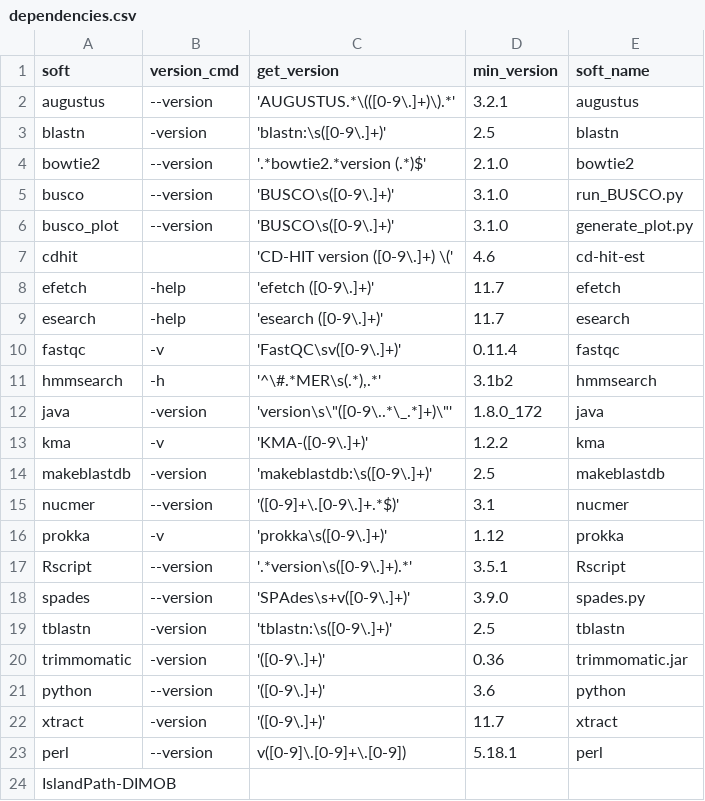
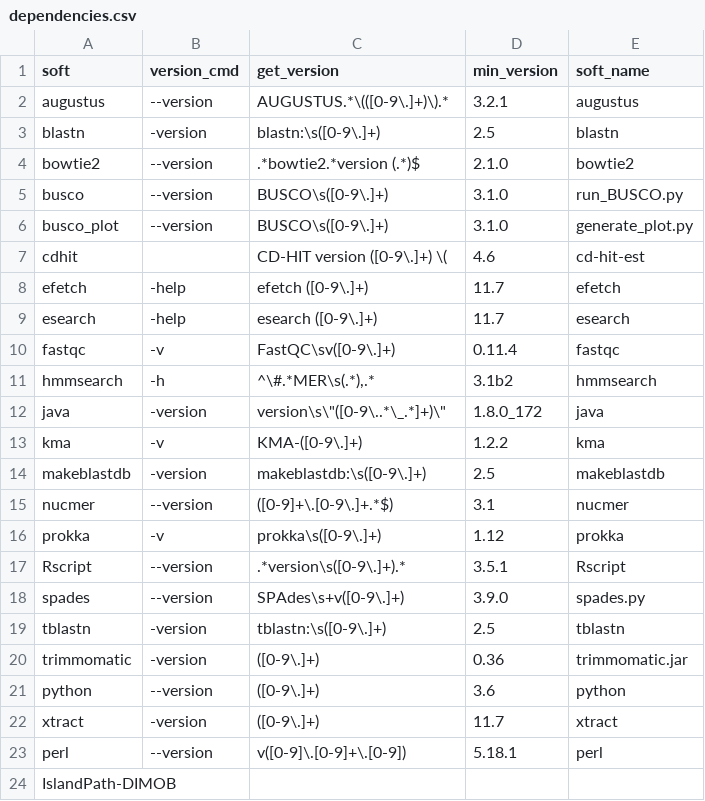
Before and after one commit to HCGB-IGTP/BacterialTyper, a CSV file: BacterialTyper/config/dependencies.csv, drawn as a sheet.

Commit message:
update regex dependencies

```diff
--- a/BacterialTyper/config/dependencies.csv
+++ b/BacterialTyper/config/dependencies.csv
@@ -1,23 +1,23 @@
 soft,version_cmd,get_version,min_version,soft_name
-augustus,--version,'AUGUSTUS.*\(([0-9\.]+)\).*',3.2.1,augustus
-blastn,-version,'blastn:\s([0-9\.]+)',2.5,blastn
-bowtie2,--version,'.*bowtie2.*version (.*)$',2.1.0,bowtie2
-busco,--version,'BUSCO\s([0-9\.]+)',3.1.0,run_BUSCO.py
-busco_plot,--version,'BUSCO\s([0-9\.]+)',3.1.0,generate_plot.py
-cdhit,,'CD-HIT version ([0-9\.]+) \(',4.6,cd-hit-est
-efetch,-help,'efetch ([0-9\.]+)',11.7,efetch
-esearch,-help,'esearch ([0-9\.]+)',11.7,esearch
-fastqc,-v,'FastQC\sv([0-9\.]+)',0.11.4,fastqc
-hmmsearch,-h,"'^\#.*MER\s(.*),.*'",3.1b2,hmmsearch
-java,-version,"'version\s\""([0-9\..*\_.*]+)\""'",1.8.0_172,java
-kma,-v,'KMA-([0-9\.]+)',1.2.2,kma
-makeblastdb,-version,'makeblastdb:\s([0-9\.]+)',2.5,makeblastdb
-nucmer,--version,'([0-9]+\.[0-9\.]+.*$)',3.1,nucmer
-prokka,-v,'prokka\s([0-9\.]+)',1.12,prokka
-Rscript,--version,'.*version\s([0-9\.]+).*',3.5.1,Rscript
-spades,--version,'SPAdes\s+v([0-9\.]+)',3.9.0,spades.py
-tblastn,-version,'tblastn:\s([0-9\.]+)',2.5,tblastn
-trimmomatic,-version,'([0-9\.]+)',0.36,trimmomatic.jar
-python,--version,'([0-9\.]+)',3.6,python
-xtract,-version,'([0-9\.]+)',11.7,xtract
+augustus,--version,AUGUSTUS.*\(([0-9\.]+)\).*,3.2.1,augustus
+blastn,-version,blastn:\s([0-9\.]+),2.5,blastn
+bowtie2,--version,.*bowtie2.*version (.*)$,2.1.0,bowtie2
+busco,--version,BUSCO\s([0-9\.]+),3.1.0,run_BUSCO.py
+busco_plot,--version,BUSCO\s([0-9\.]+),3.1.0,generate_plot.py
+cdhit,,CD-HIT version ([0-9\.]+) \(,4.6,cd-hit-est
+efetch,-help,efetch ([0-9\.]+),11.7,efetch
+esearch,-help,esearch ([0-9\.]+),11.7,esearch
+fastqc,-v,FastQC\sv([0-9\.]+),0.11.4,fastqc
+hmmsearch,-h,"^\#.*MER\s(.*),.*",3.1b2,hmmsearch
+java,-version,"version\s\""([0-9\..*\_.*]+)\""",1.8.0_172,java
+kma,-v,KMA-([0-9\.]+),1.2.2,kma
+makeblastdb,-version,makeblastdb:\s([0-9\.]+),2.5,makeblastdb
+nucmer,--version,([0-9]+\.[0-9\.]+.*$),3.1,nucmer
+prokka,-v,prokka\s([0-9\.]+),1.12,prokka
+Rscript,--version,.*version\s([0-9\.]+).*,3.5.1,Rscript
+spades,--version,SPAdes\s+v([0-9\.]+),3.9.0,spades.py
+tblastn,-version,tblastn:\s([0-9\.]+),2.5,tblastn
+trimmomatic,-version,([0-9\.]+),0.36,trimmomatic.jar
+python,--version,([0-9\.]+),3.6,python
+xtract,-version,([0-9\.]+),11.7,xtract
 perl,--version,v([0-9]\.[0-9]+\.[0-9]),5.18.1,perl
```
